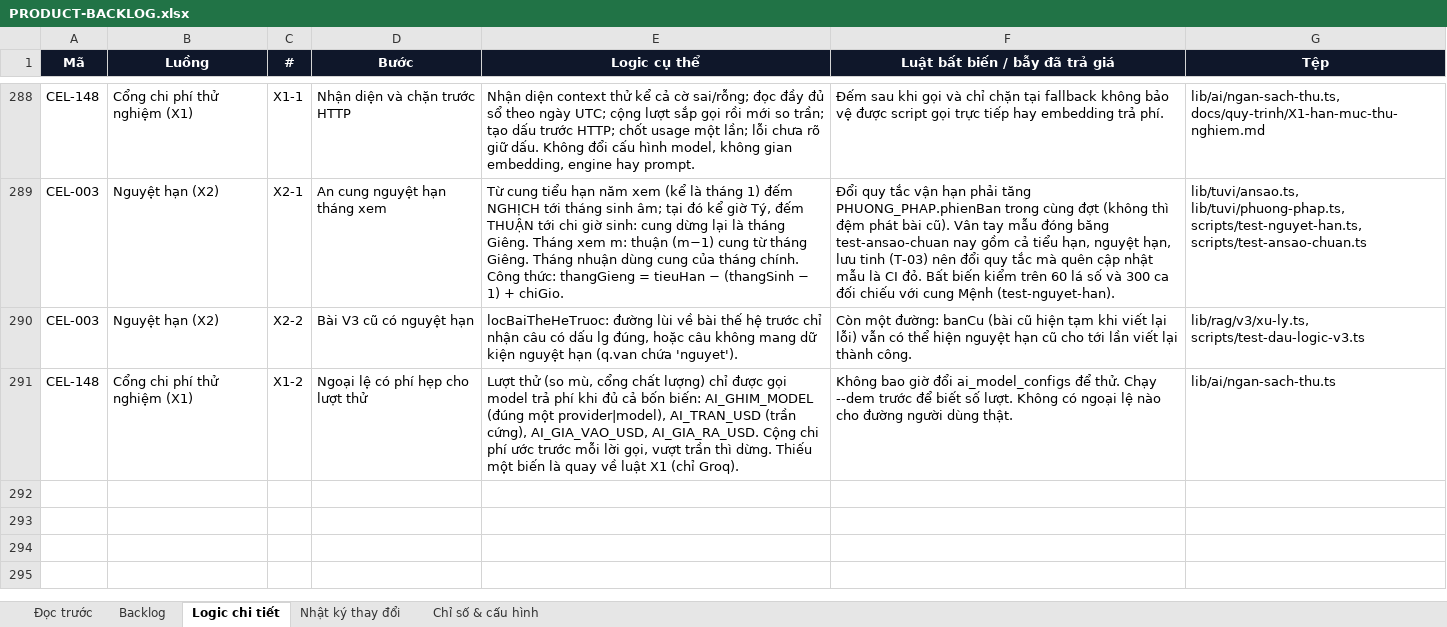
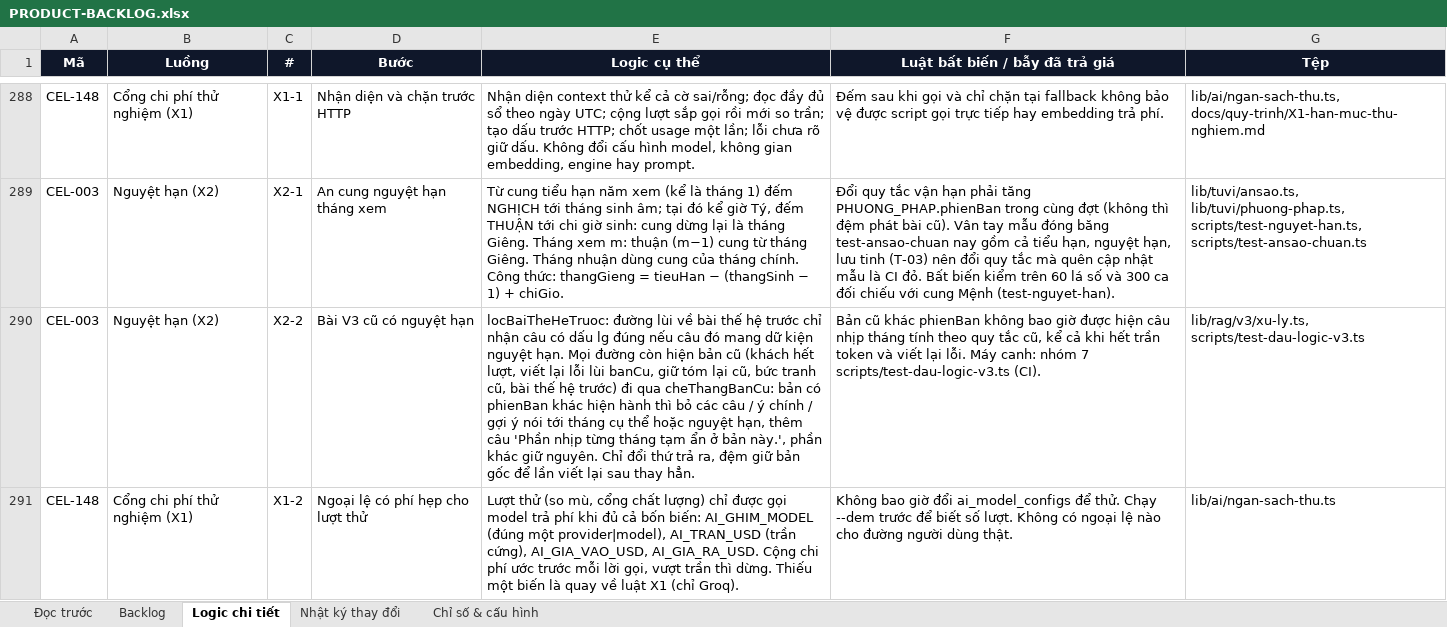
Before and after one commit to Hieuzz05/Celestia-tuvi, an Excel workbook: PRODUCT-BACKLOG.xlsx, sheet Logic chi tiết, drawn as a sheet; only a part is shown, gaps mark what is left out; values as stored, in another font and other column widths than the file's, no borders; the diff names each change by its address in the sheet, - before the commit and + after, or states it on an @@ line.

```diff
--- a/PRODUCT-BACKLOG.xlsx (sheet Logic chi tiết)
+++ b/PRODUCT-BACKLOG.xlsx (sheet Logic chi tiết)
-E290 (Logic cụ thể): …dấu lg đúng, hoặc câu không mang dữ kiện nguyệt hạn (q.van chứa 'nguyet').
+E290 (Logic cụ thể): …dấu lg đúng nếu câu đó mang dữ kiện nguyệt hạn. Mọi đường còn hiện bản cũ (khách hết lượt, viết lại lỗi lùi banCu, giữ tóm lại cũ, bức tranh cũ, bài thế hệ trước) đi qua cheThangBanCu: bản có phienBan khác hiện hành thì bỏ các câu / ý chính / gợi ý nói tới tháng cụ thể hoặc nguyệt hạn, thêm câu 'Phần nhịp từng tháng tạm ẩn ở bản này.', phần khác giữ nguyên. Chỉ đổi thứ trả ra, đệm giữ bản gốc để lần viết lại sau thay hẳn.
-F290 (Luật bất biến / bẫy đã trả giá): Còn một đường: banCu (bài cũ hiện tạm khi viết lại lỗi) vẫn có thể hiện nguyệt hạn cũ cho tới lần viết lại thành công.
+F290 (Luật bất biến / bẫy đã trả giá): Bản cũ khác phienBan không bao giờ được hiện câu nhịp tháng tính theo quy tắc cũ, kể cả khi hết trần token và viết lại lỗi. Máy canh: nhóm 7 scripts/test-dau-logic-v3.ts (CI).
```
Also changed, not shown: sheet Nhật ký thay đổi, 2 other files.
